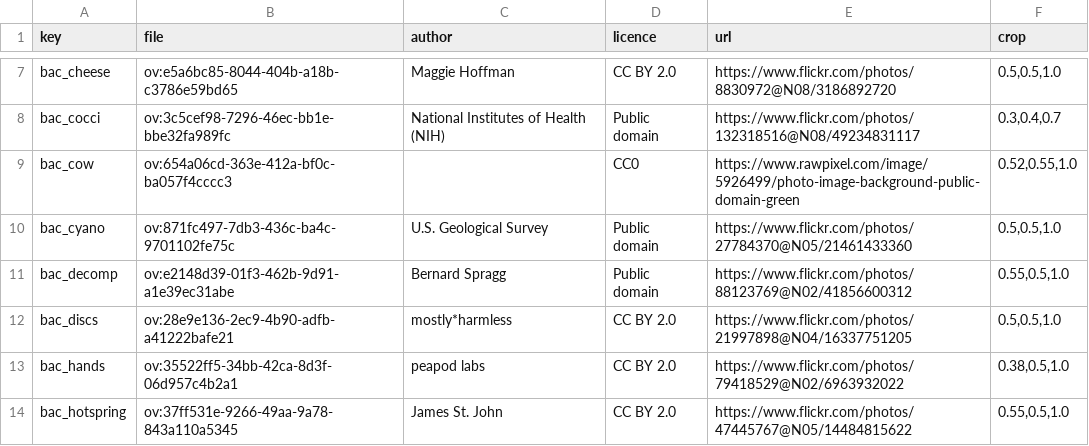
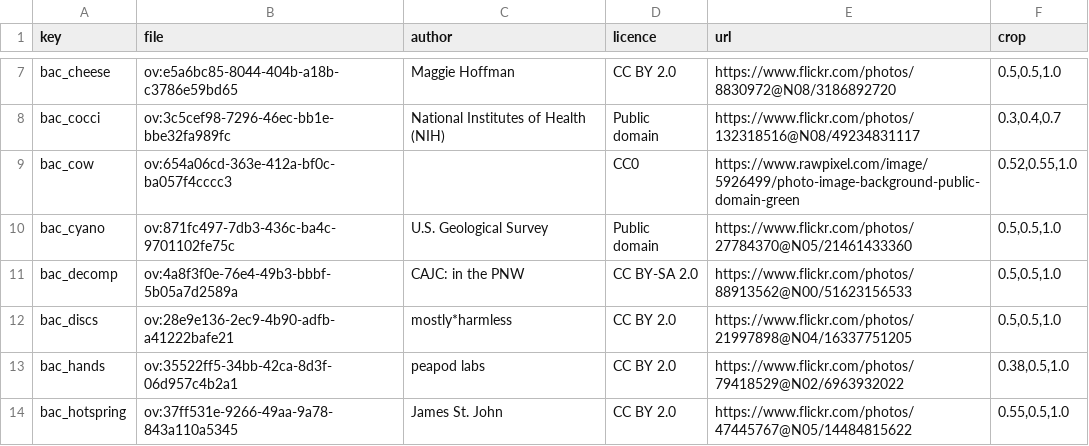
Before and after one commit to chuka1000/teaching, a TSV file: assets/photos/SOURCES.tsv, drawn as a sheet; only a part is shown, gaps mark what is left out.

```diff
--- a/assets/photos/SOURCES.tsv
+++ b/assets/photos/SOURCES.tsv
@@ -10,3 +10,3 @@ bac_cow	ov:654a06cd-363e-412a-bf0c-ba057f4cccc3		CC0	https://www.rawpixel.com/im
 bac_cyano	ov:871fc497-7db3-436c-ba4c-9701102fe75c	U.S. Geological Survey	Public domain	https://www.flickr.com/photos/27784370@N05/21461433360	0.5,0.5,1.0
-bac_decomp	ov:e2148d39-01f3-462b-9d91-a1e39ec31abe	Bernard Spragg	Public domain	https://www.flickr.com/photos/88123769@N02/41856600312	0.55,0.5,1.0
+bac_decomp	ov:4a8f3f0e-76e4-49b3-bbbf-5b05a7d2589a	CAJC: in the PNW	CC BY-SA 2.0	https://www.flickr.com/photos/88913562@N00/51623156533	0.5,0.5,1.0
 bac_discs	ov:28e9e136-2ec9-4b90-adfb-a41222bafe21	mostly*harmless	CC BY 2.0	https://www.flickr.com/photos/21997898@N04/16337751205	0.5,0.5,1.0
```
Also changed, not shown: assets/photos/PHOTOS.tsv, 3 other files.
